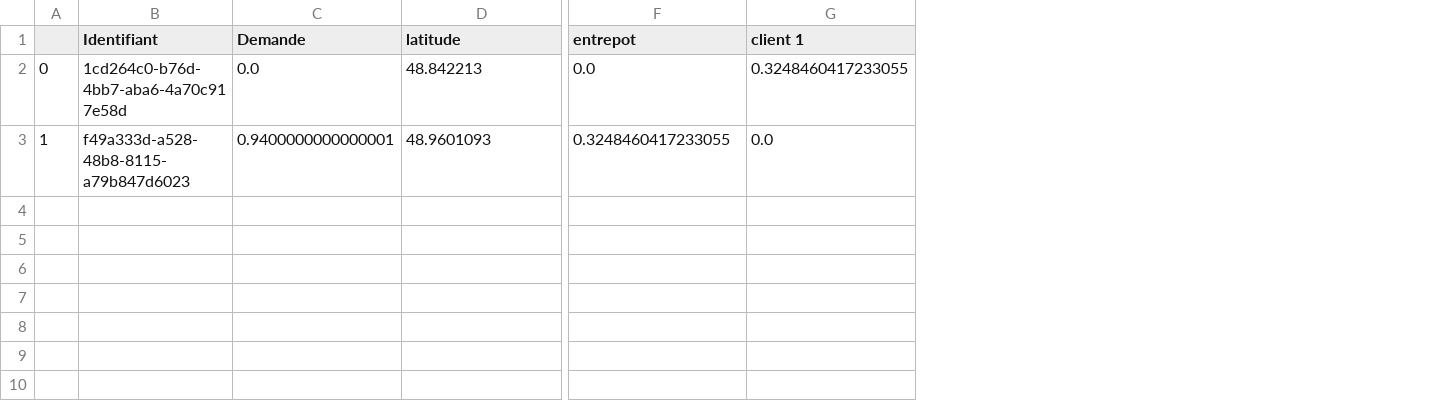
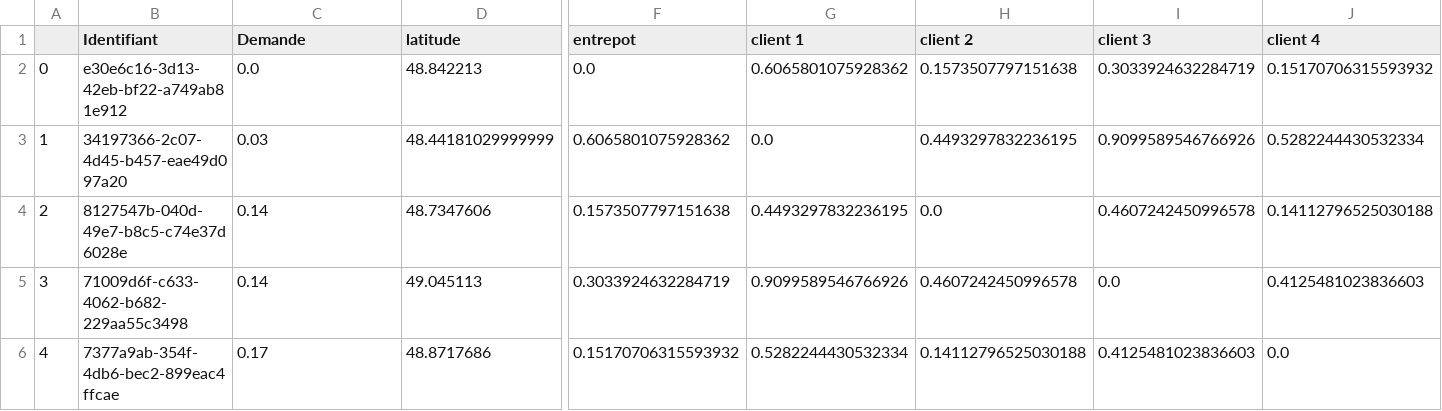
Before and after one commit to EmmaBouhanna/optim_livraison, a CSV file: input_data/entrepot_5.csv, drawn as a sheet; only a part is shown, gaps mark what is left out; removed rows and columns are numbered as before the commit, all else as after; rows hold the shown columns only; the diff names each change by its address in the sheet, - before the commit and + after, or states it on an @@ line.

```diff
--- a/input_data/entrepot_5.csv
+++ b/input_data/entrepot_5.csv
+column H (client 2), row 2: 0.1573507797151638
+column I (client 3), row 2: 0.3033924632284719
+column J (client 4), row 2: 0.15170706315593932
-B2 (Identifiant): 1cd264c0-b76d-4bb7-aba6-4a70c917e58d
+B2 (Identifiant): e30e6c16-3d13-42eb-bf22-a749ab81e912
-G2 (client 1): 0.3248460417233055
+G2 (client 1): 0.6065801075928362
-row 3: 1 | f49a333d-a528-48b8-8115-a79b847d6023 | 0.9400000000000001 | 48.9601093 | 0.3248460417233055 | 0.0
+row 3: 1 | 34197366-2c07-4d45-b457-eae49d097a20 | 0.03 | 48.44181029999999 | 0.6065801075928362 | 0.0 | 0.4493297832236195 | 0.9099589546766926 | 0.5282244430532334
+row 4: 2 | 8127547b-040d-49e7-b8c5-c74e37d6028e | 0.14 | 48.7347606 | 0.1573507797151638 | 0.4493297832236195 | 0.0 | 0.4607242450996578 | 0.14112796525030188
+row 5: 3 | 71009d6f-c633-4062-b682-229aa55c3498 | 0.14 | 49.045113 | 0.3033924632284719 | 0.9099589546766926 | 0.4607242450996578 | 0.0 | 0.4125481023836603
+row 6: 4 | 7377a9ab-354f-4db6-bec2-899eac4ffcae | 0.17 | 48.8717686 | 0.15170706315593932 | 0.5282244430532334 | 0.14112796525030188 | 0.4125481023836603 | 0.0
```
Also changed, not shown: input_data/entrepot_1.csv, input_data/entrepot_12.csv, 20 other files.
